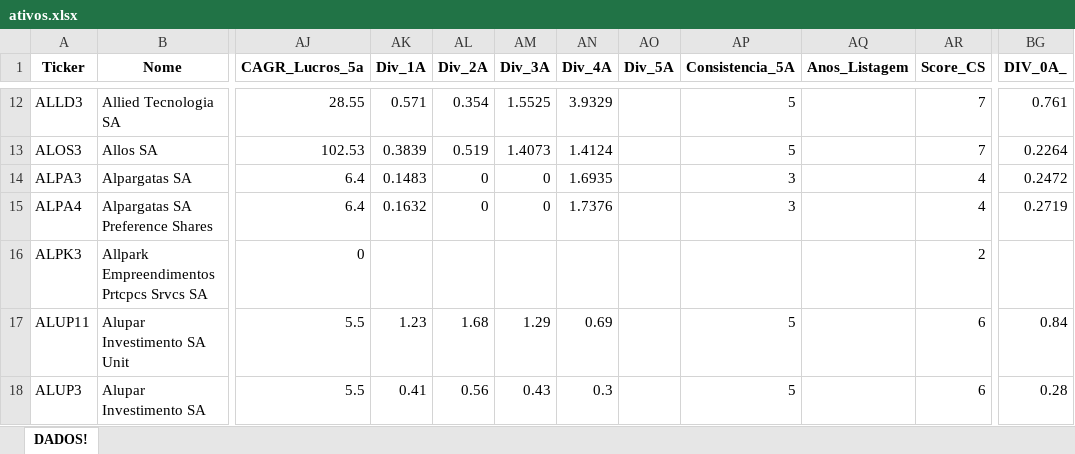
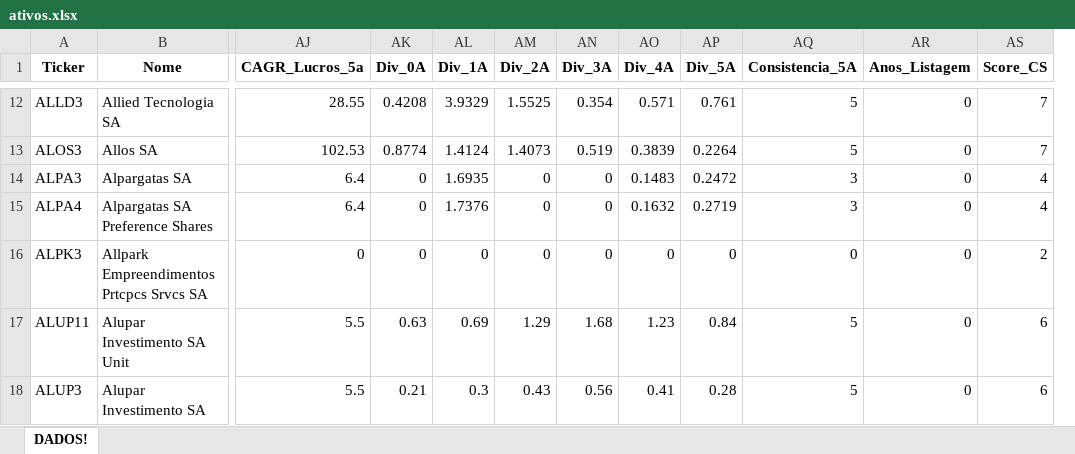
Before and after one commit to carlossobral/sobral_invest, an Excel workbook: data/ativos.xlsx, sheet DADOS!, drawn as a sheet; only a part is shown, gaps mark what is left out; values as stored, in another font and other column widths than the file's, no borders; removed rows and columns are numbered as before the commit, all else as after; the diff covers the shown part only; the diff names each change by its address in the sheet, - before the commit and + after, or states it on an @@ line.

```diff
--- a/data/ativos.xlsx (sheet DADOS!)
+++ b/data/ativos.xlsx (sheet DADOS!)
+column AN (Div_3A), rows 12-18: 0.354 | 0.519 | 0 | 0 | 0 | 1.68 | 0.56
-column BG (DIV_0A_), rows 12-18: 0.761 | 0.2264 | 0.2472 | 0.2719 |  | 0.84 | 0.28
-AK1: Div_1A
+AK1: Div_0A
-AL1: Div_2A
+AL1: Div_1A
-AM1: Div_3A
+AM1: Div_2A
-AK12 (Div_0A): 0.571
+AK12 (Div_0A): 0.4208
-AL12 (Div_1A): 0.354
+AL12 (Div_1A): 3.9329
-AO12 (Div_4A): 3.9329
+AO12 (Div_4A): 0.571
-AP12 (Div_5A): (empty)
+AP12 (Div_5A): 0.761
-AR12:AR18 (Anos_Listagem): (empty)
+AR12:AR18 (Anos_Listagem): 0
-AK13 (Div_0A): 0.3839
+AK13 (Div_0A): 0.8774
-AL13 (Div_1A): 0.519
+AL13 (Div_1A): 1.4124
-AO13 (Div_4A): 1.4124
+AO13 (Div_4A): 0.3839
-AP13 (Div_5A): (empty)
+AP13 (Div_5A): 0.2264
-AK14 (Div_0A): 0.1483
+AK14 (Div_0A): 0
-AL14 (Div_1A): 0
+AL14 (Div_1A): 1.6935
-AO14 (Div_4A): 1.6935
+AO14 (Div_4A): 0.1483
-AP14 (Div_5A): (empty)
+AP14 (Div_5A): 0.2472
-AK15 (Div_0A): 0.1632
+AK15 (Div_0A): 0
-AL15 (Div_1A): 0
+AL15 (Div_1A): 1.7376
-AO15 (Div_4A): 1.7376
+AO15 (Div_4A): 0.1632
-AP15 (Div_5A): (empty)
+AP15 (Div_5A): 0.2719
-AK16 (Div_0A): (empty)
+AK16 (Div_0A): 0
-AL16 (Div_1A): (empty)
+AL16 (Div_1A): 0
-AM16 (Div_2A): (empty)
+AM16 (Div_2A): 0
-AO16 (Div_4A): (empty)
+AO16 (Div_4A): 0
-AP16 (Div_5A): (empty)
+AP16 (Div_5A): 0
-AQ16 (Consistencia_5A): (empty)
+AQ16 (Consistencia_5A): 0
-AK17 (Div_0A): 1.23
+AK17 (Div_0A): 0.63
-AL17 (Div_1A): 1.68
+AL17 (Div_1A): 0.69
-AO17 (Div_4A): 0.69
+AO17 (Div_4A): 1.23
-AP17 (Div_5A): (empty)
+AP17 (Div_5A): 0.84
-AK18 (Div_0A): 0.41
+AK18 (Div_0A): 0.21
-AL18 (Div_1A): 0.56
+AL18 (Div_1A): 0.3
-AO18 (Div_4A): 0.3
+AO18 (Div_4A): 0.41
-AP18 (Div_5A): (empty)
+AP18 (Div_5A): 0.28
```
Also changed, not shown: 1842 edited cells elsewhere in this sheet, 2 other files.
